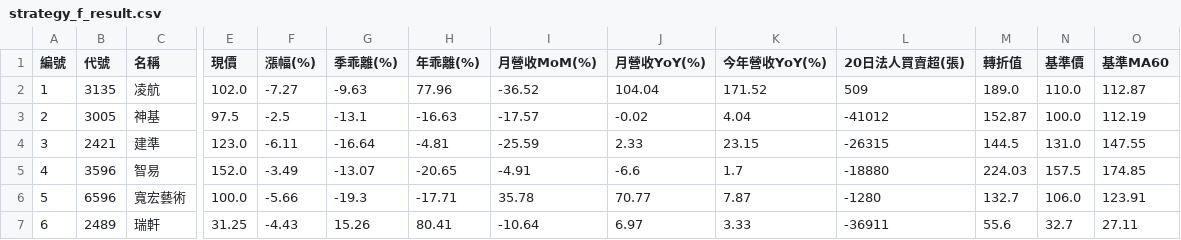
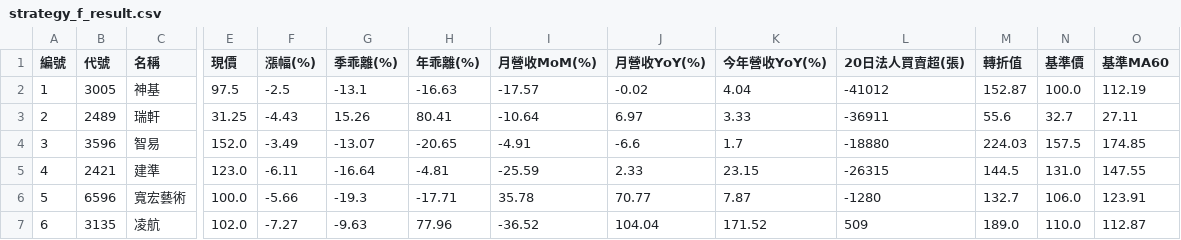
Before and after one commit to chiachan0108/quantum-scanner-web, a CSV file: strategy_f_result.csv, drawn as a sheet; only a part is shown, gaps mark what is left out; removed rows and columns are numbered as before the commit, all else as after; rows hold the shown columns only; the diff covers the shown part only; the diff names each change by its address in the sheet, - before the commit and + after, or states it on an @@ line.

```diff
--- a/strategy_f_result.csv
+++ b/strategy_f_result.csv
-row 2: 1 | 3135 | 凌航 | 102.0 | -7.27 | -9.63 | 77.96 | -36.52 | 104.04 | 171.52 | 509 | 189.0 | 110.0 | 112.87
-A2 (編號): 2
+A2 (編號): 1
-row 4: 3 | 2421 | 建準 | 123.0 | -6.11 | -16.64 | -4.81 | -25.59 | 2.33 | 23.15 | -26315 | 144.5 | 131.0 | 147.55
+row 3: 2 | 2489 | 瑞軒 | 31.25 | -4.43 | 15.26 | 80.41 | -10.64 | 6.97 | 3.33 | -36911 | 55.6 | 32.7 | 27.11
-A4 (編號): 4
+A4 (編號): 3
+row 5: 4 | 2421 | 建準 | 123.0 | -6.11 | -16.64 | -4.81 | -25.59 | 2.33 | 23.15 | -26315 | 144.5 | 131.0 | 147.55
-B7 (代號): 2489
+B7 (代號): 3135
-C7 (名稱): 瑞軒
+C7 (名稱): 凌航
-E7 (現價): 31.25
+E7 (現價): 102.0
-F7 (漲幅(%)): -4.43
+F7 (漲幅(%)): -7.27
-G7 (季乖離(%)): 15.26
+G7 (季乖離(%)): -9.63
-H7 (年乖離(%)): 80.41
+H7 (年乖離(%)): 77.96
-I7 (月營收MoM(%)): -10.64
+I7 (月營收MoM(%)): -36.52
-J7 (月營收YoY(%)): 6.97
+J7 (月營收YoY(%)): 104.04
-K7 (今年營收YoY(%)): 3.33
+K7 (今年營收YoY(%)): 171.52
-L7 (20日法人買賣超(張)): -36911
+L7 (20日法人買賣超(張)): 509
-M7 (轉折值): 55.6
+M7 (轉折值): 189.0
-N7 (基準價): 32.7
+N7 (基準價): 110.0
-O7 (基準MA60): 27.11
+O7 (基準MA60): 112.87
```
Also changed, not shown: 3 edited cells elsewhere in this file, strategy_a_result.csv, strategy_b_result.csv, 3 other files.
